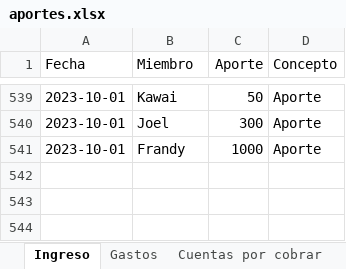
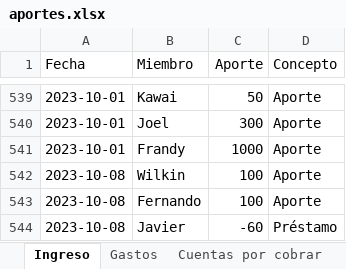
Before and after one commit to Johan-rosa/goat_website, an Excel workbook: data/aportes.xlsx, sheet Ingreso, drawn as a sheet; only a part is shown, gaps mark what is left out; values as stored, in another font and other column widths than the file's, no borders; conditional formats not drawn; the diff names each change by its address in the sheet, - before the commit and + after, or states it on an @@ line.

```diff
--- a/data/aportes.xlsx (sheet Ingreso)
+++ b/data/aportes.xlsx (sheet Ingreso)
+row 542: 2023-10-08 | Wilkin | 100 | Aporte
+row 543: 2023-10-08 | Fernando | 100 | Aporte
+row 544: 2023-10-08 | Javier | -60 | Préstamo
```
Also changed, not shown: sheet Gastos, other sheet tabs, 2 other files.
